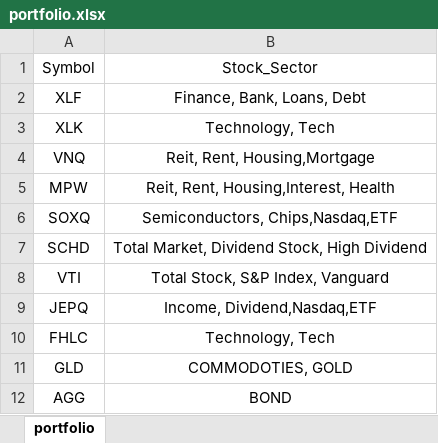
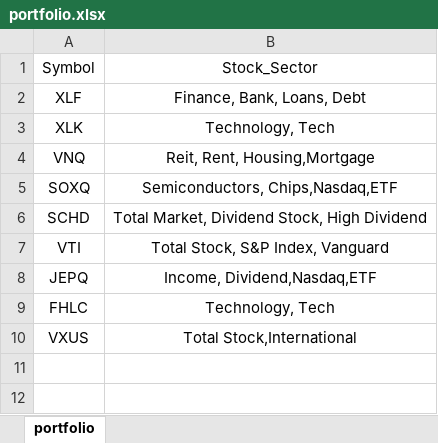
Before and after one commit to mkhv12/stk_advisor, an Excel workbook: portfolio.xlsx, sheet portfolio, drawn as a sheet; values as stored, in another font and other column widths than the file's, no borders; removed rows and columns are numbered as before the commit, all else as after; the diff names each change by its address in the sheet, - before the commit and + after, or states it on an @@ line.

```diff
--- a/portfolio.xlsx (sheet portfolio)
+++ b/portfolio.xlsx (sheet portfolio)
-row 5: MPW | Reit, Rent, Housing,Interest, Health
-row 11: GLD | COMMODOTIES, GOLD
-row 12: AGG | BOND
+row 10: VXUS | Total Stock,International
```
Also changed, not shown: 2 other files.
